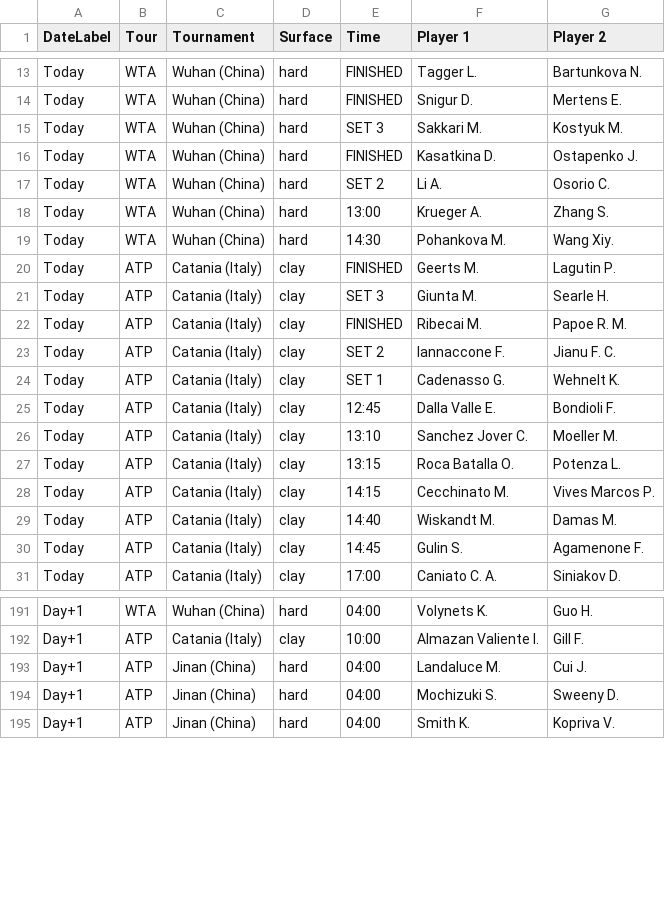
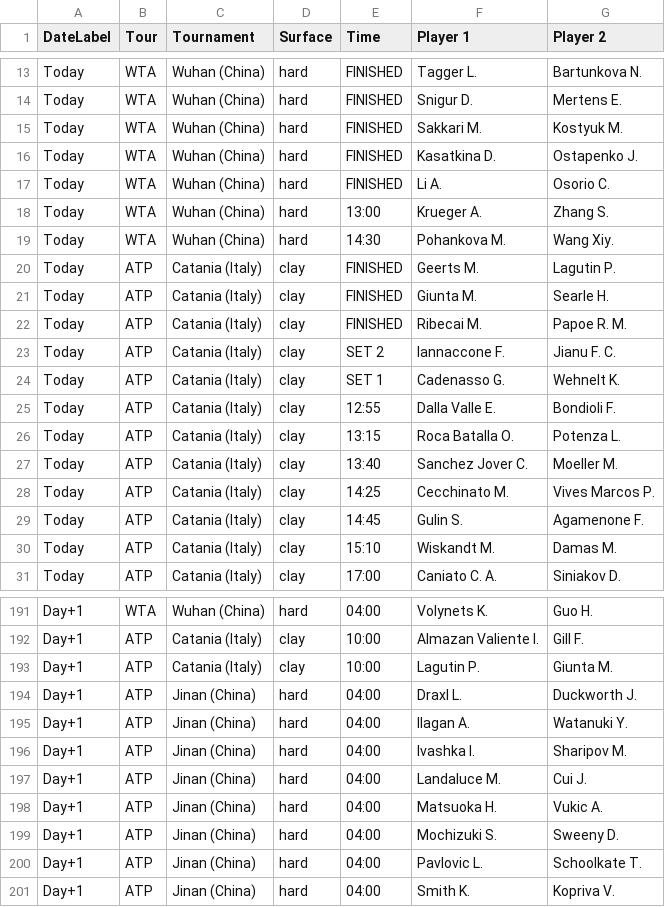
Before and after one commit to rajnakviliam/tennis-surface-elo, a CSV file: flashscore_matches.csv, drawn as a sheet; only a part is shown, gaps mark what is left out; the diff covers the shown part only.

Commit message:
Update Flashscore data: flashscore_matches.csv

```diff
--- a/flashscore_matches.csv
+++ b/flashscore_matches.csv
@@ -14,5 +14,5 @@ Today;WTA;Wuhan (China);hard;FINISHED;Tagger L.;Bartunkova N.
 Today;WTA;Wuhan (China);hard;FINISHED;Snigur D.;Mertens E.
-Today;WTA;Wuhan (China);hard;SET 3;Sakkari M.;Kostyuk M.
+Today;WTA;Wuhan (China);hard;FINISHED;Sakkari M.;Kostyuk M.
 Today;WTA;Wuhan (China);hard;FINISHED;Kasatkina D.;Ostapenko J.
-Today;WTA;Wuhan (China);hard;SET 2;Li A.;Osorio C.
+Today;WTA;Wuhan (China);hard;FINISHED;Li A.;Osorio C.
 Today;WTA;Wuhan (China);hard;13:00;Krueger A.;Zhang S.
@@ -20,3 +20,3 @@ Today;WTA;Wuhan (China);hard;14:30;Pohankova M.;Wang Xiy.
 Today;ATP;Catania (Italy);clay;FINISHED;Geerts M.;Lagutin P.
-Today;ATP;Catania (Italy);clay;SET 3;Giunta M.;Searle H.
+Today;ATP;Catania (Italy);clay;FINISHED;Giunta M.;Searle H.
 Today;ATP;Catania (Italy);clay;FINISHED;Ribecai M.;Papoe R. M.
@@ -24,8 +24,8 @@ Today;ATP;Catania (Italy);clay;SET 2;Iannaccone F.;Jianu F. C.
 Today;ATP;Catania (Italy);clay;SET 1;Cadenasso G.;Wehnelt K.
-Today;ATP;Catania (Italy);clay;12:45;Dalla Valle E.;Bondioli F.
-Today;ATP;Catania (Italy);clay;13:10;Sanchez Jover C.;Moeller M.
+Today;ATP;Catania (Italy);clay;12:55;Dalla Valle E.;Bondioli F.
 Today;ATP;Catania (Italy);clay;13:15;Roca Batalla O.;Potenza L.
-Today;ATP;Catania (Italy);clay;14:15;Cecchinato M.;Vives Marcos P.
-Today;ATP;Catania (Italy);clay;14:40;Wiskandt M.;Damas M.
+Today;ATP;Catania (Italy);clay;13:40;Sanchez Jover C.;Moeller M.
+Today;ATP;Catania (Italy);clay;14:25;Cecchinato M.;Vives Marcos P.
 Today;ATP;Catania (Italy);clay;14:45;Gulin S.;Agamenone F.
+Today;ATP;Catania (Italy);clay;15:10;Wiskandt M.;Damas M.
 Today;ATP;Catania (Italy);clay;17:00;Caniato C. A.;Siniakov D.
@@ -192,4 +192,10 @@ Day+1;WTA;Wuhan (China);hard;04:00;Volynets K.;Guo H.
 Day+1;ATP;Catania (Italy);clay;10:00;Almazan Valiente I.;Gill F.
+Day+1;ATP;Catania (Italy);clay;10:00;Lagutin P.;Giunta M.
+Day+1;ATP;Jinan (China);hard;04:00;Draxl L.;Duckworth J.
+Day+1;ATP;Jinan (China);hard;04:00;Ilagan A.;Watanuki Y.
+Day+1;ATP;Jinan (China);hard;04:00;Ivashka I.;Sharipov M.
 Day+1;ATP;Jinan (China);hard;04:00;Landaluce M.;Cui J.
+Day+1;ATP;Jinan (China);hard;04:00;Matsuoka H.;Vukic A.
 Day+1;ATP;Jinan (China);hard;04:00;Mochizuki S.;Sweeny D.
+Day+1;ATP;Jinan (China);hard;04:00;Pavlovic L.;Schoolkate T.
 Day+1;ATP;Jinan (China);hard;04:00;Smith K.;Kopriva V.
```
Also changed, not shown: 3 added rows, 3 removed rows and 24 edited cells elsewhere in this file.
